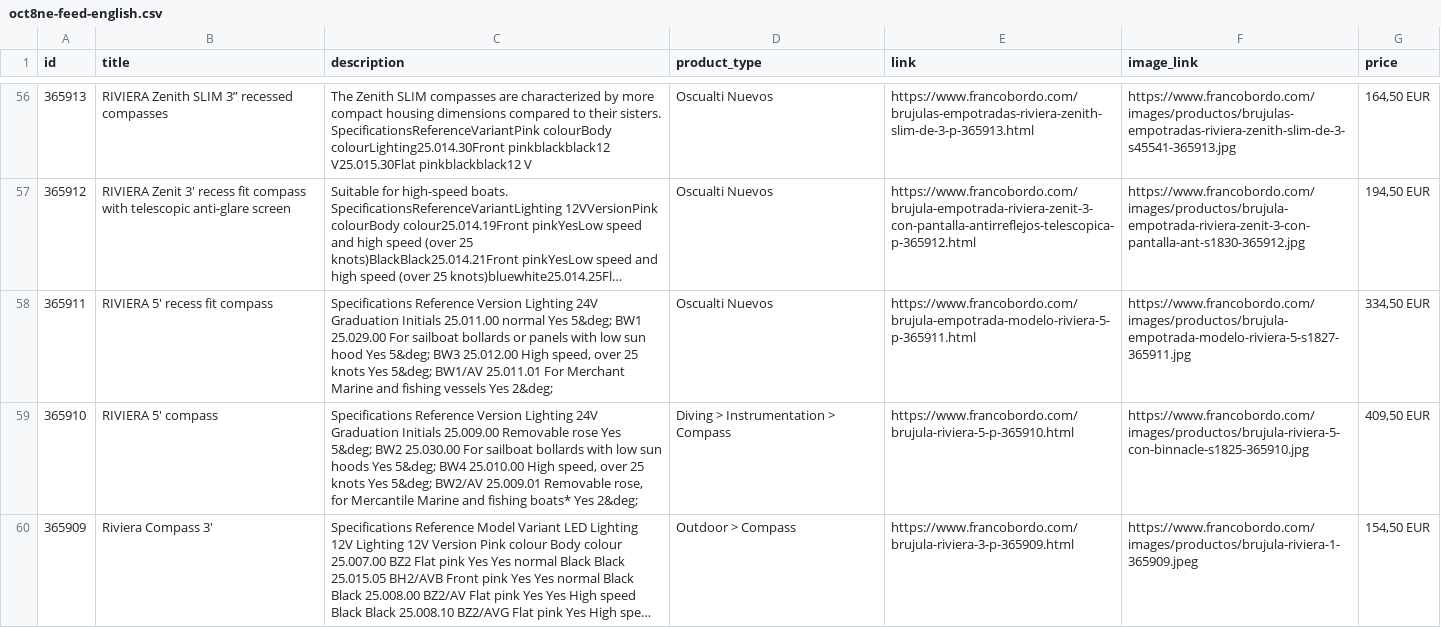
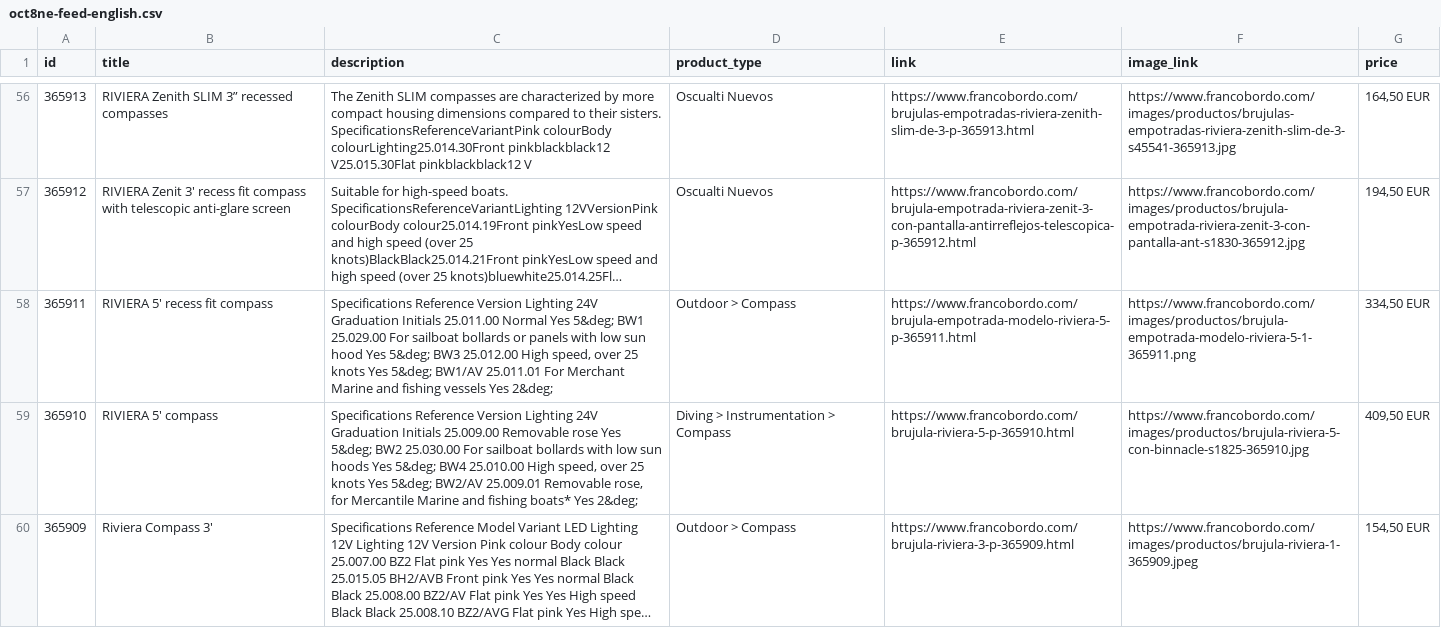
Before and after one commit to Capitanpaco2004/francobordo-web, a CSV file: feeds/oct8ne-feed-english.csv, drawn as a sheet; only a part is shown, gaps mark what is left out; long unchanged cells end in …; the diff covers the shown part only; the diff names each change by its address in the sheet, - before the commit and + after, or states it on an @@ line.

```diff
--- a/feeds/oct8ne-feed-english.csv
+++ b/feeds/oct8ne-feed-english.csv
-C58 (description): …Initials 25.011.00 normal Yes 5&deg;…
+C58 (description): …Initials 25.011.00 Normal Yes 5&deg;…
-D58 (product_type): Oscualti Nuevos
+D58 (product_type): Outdoor > Compass
-F58 (image_link): https://www.francobordo.com/images/productos/brujula-empotrada-modelo-riviera-5-s1827-365911.jpg
+F58 (image_link): https://www.francobordo.com/images/productos/brujula-empotrada-modelo-riviera-5-1-365911.png
```
Also changed, not shown: 29 edited cells elsewhere in this file, feeds/oct8ne-feed-espanol.csv, 2 other files.
